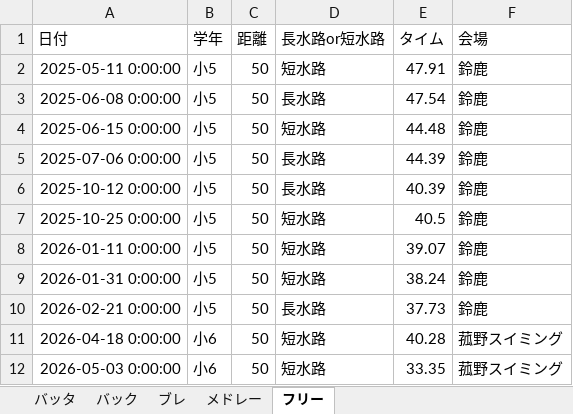
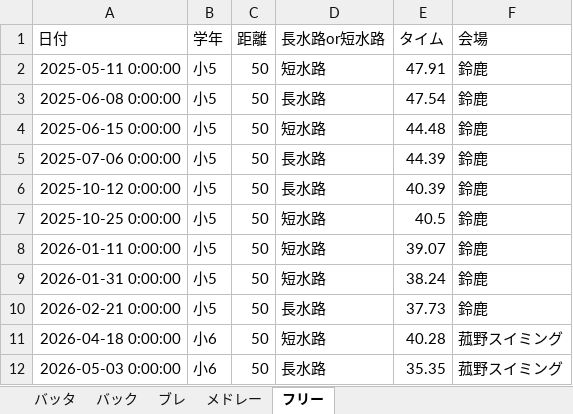
Before and after one commit to shimo2829/honoka-swim, an Excel workbook: 穂果記録.xlsx, sheet フリー, drawn as a sheet; values as stored, in another font and other column widths than the file's, no borders; the diff names each change by its address in the sheet, - before the commit and + after, or states it on an @@ line.

Commit message:
Edit record: フリー 50m

```diff
--- a/穂果記録.xlsx (sheet フリー)
+++ b/穂果記録.xlsx (sheet フリー)
-D12 (長水路or短水路): 短水路
+D12 (長水路or短水路): 長水路
-E12 (タイム): 33.35
+E12 (タイム): 35.35
```
